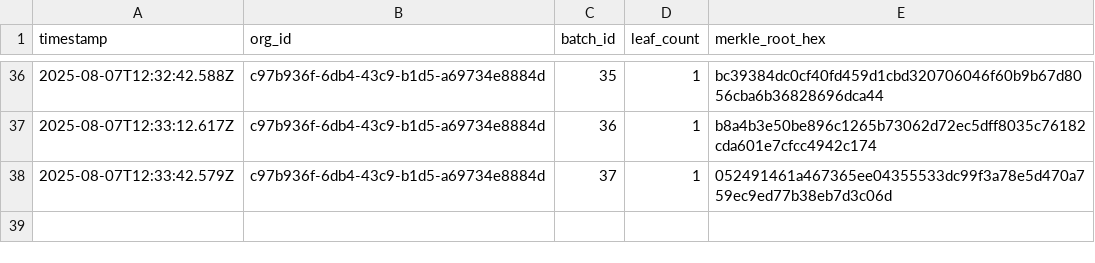
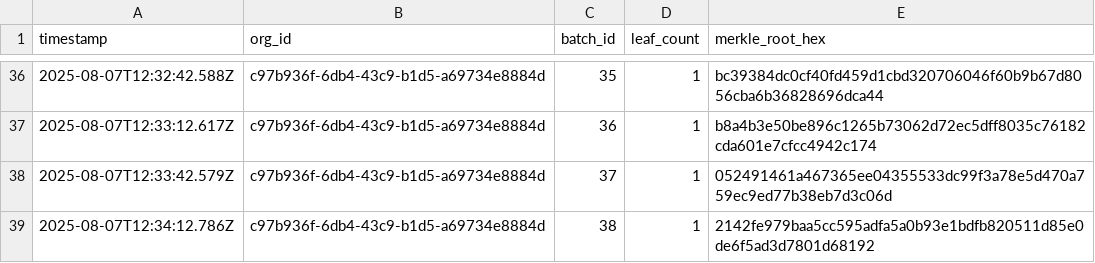
Before and after one commit to traceprompt/open-anchors, a CSV file: 2025-08-07.csv, drawn as a sheet; only a part is shown, gaps mark what is left out.

Commit message:
anchor 1 roots (2025-08-07)

```diff
--- a/2025-08-07.csv
+++ b/2025-08-07.csv
@@ -38 +38,2 @@ timestamp,org_id,batch_id,leaf_count,merkle_root_hex
 2025-08-07T12:33:42.579Z,c97b936f-6db4-43c9-b1d5-a69734e8884d,37,1,052491461a467365ee04355533dc99f3a78e5d470a759ec9ed77b38eb7d3c06d
+2025-08-07T12:34:12.786Z,c97b936f-6db4-43c9-b1d5-a69734e8884d,38,1,2142fe979baa5cc595adfa5a0b93e1bdfb820511d85e0de6f5ad3d7801d68192
```
